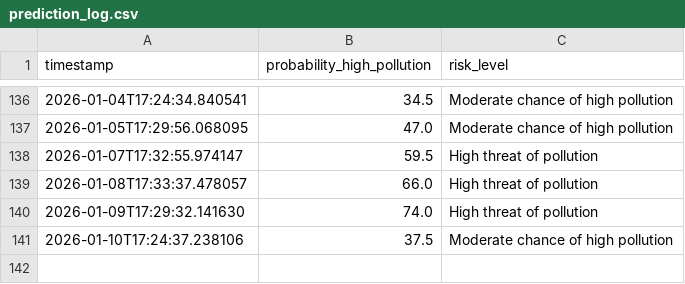
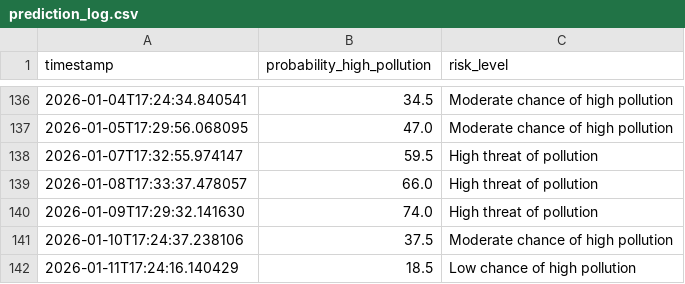
Before and after one commit to kszajner/GDAIR, a CSV file: prediction_log.csv, drawn as a sheet; only a part is shown, gaps mark what is left out.

```diff
--- a/prediction_log.csv
+++ b/prediction_log.csv
@@ -141 +141,2 @@ timestamp,probability_high_pollution,risk_level
 2026-01-10T17:24:37.238106,37.5,Moderate chance of high pollution
+2026-01-11T17:24:16.140429,18.5,Low chance of high pollution
```
